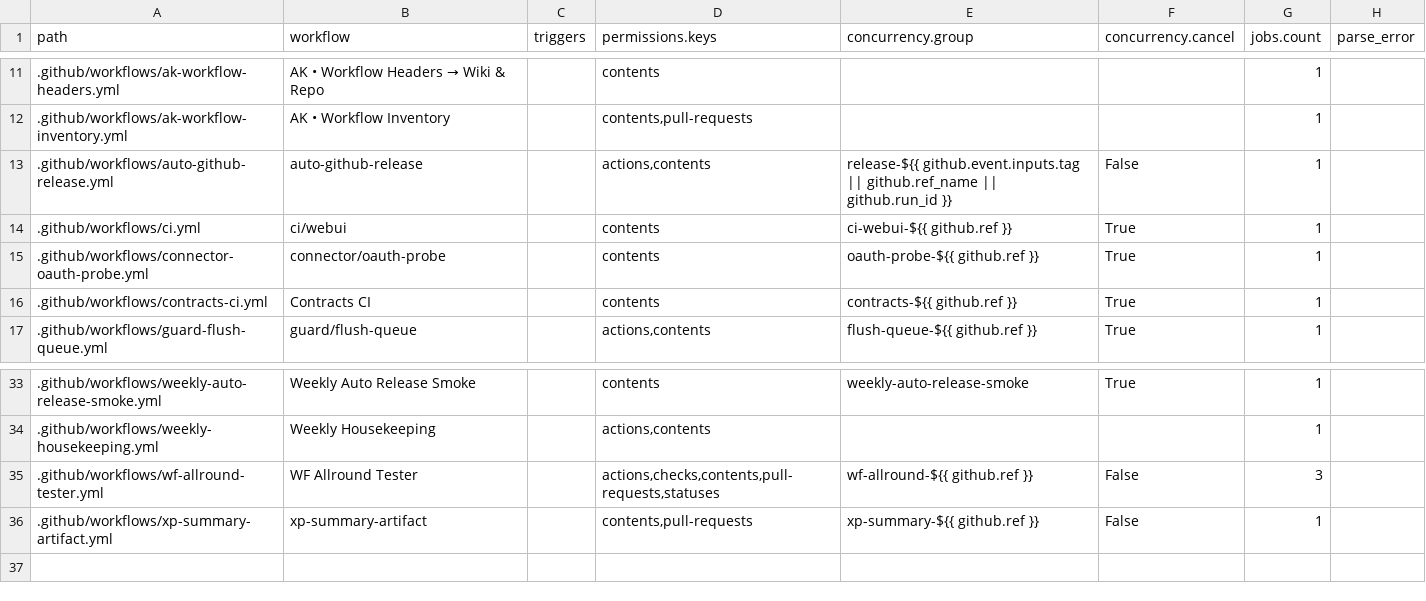
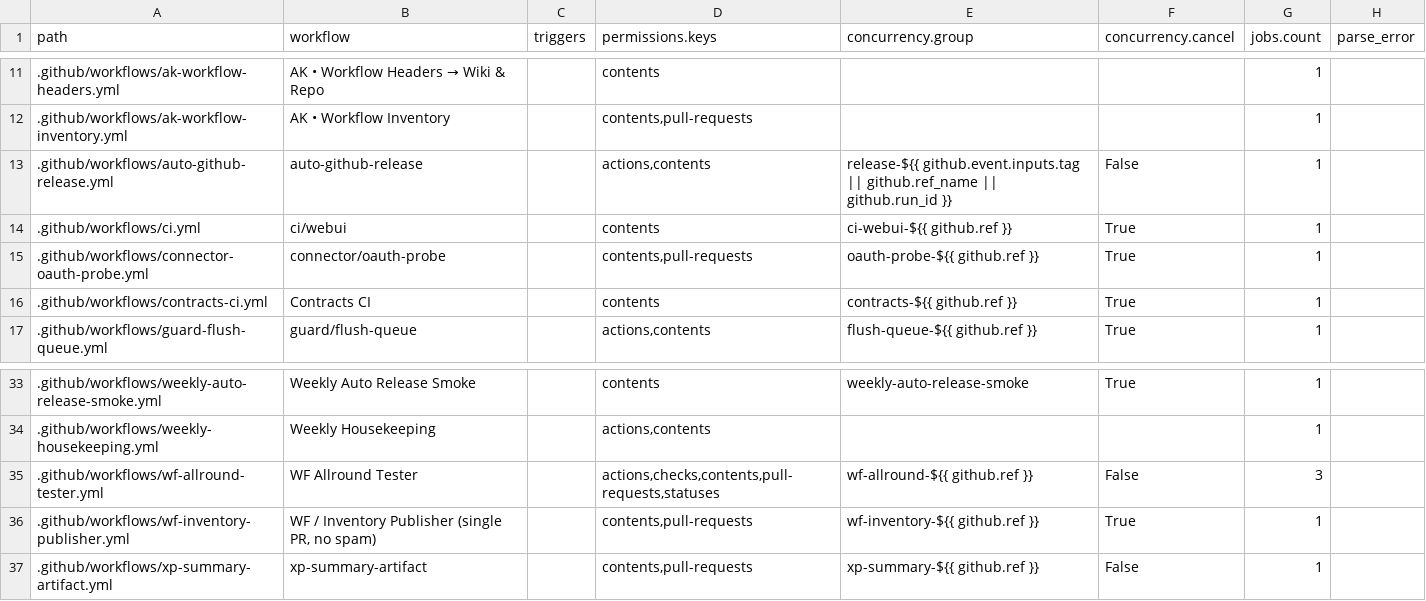
Before and after one commit to dh1293-hub/kobong-orchestrator, a CSV file: _inventory/inventory.csv, drawn as a sheet; only a part is shown, gaps mark what is left out.

Commit message:
[WF] workflows inventory (run=19006338055)

```diff
--- a/_inventory/inventory.csv
+++ b/_inventory/inventory.csv
@@ -14,3 +14,3 @@ path,workflow,triggers,permissions.keys,concurrency.group,concurrency.cancel,job
 .github/workflows/ci.yml,ci/webui,,contents,ci-webui-${{ github.ref }},True,1,
-.github/workflows/connector-oauth-probe.yml,connector/oauth-probe,,contents,oauth-probe-${{ github.ref }},True,1,
+.github/workflows/connector-oauth-probe.yml,connector/oauth-probe,,"contents,pull-requests",oauth-probe-${{ github.ref }},True,1,
 .github/workflows/contracts-ci.yml,Contracts CI,,contents,contracts-${{ github.ref }},True,1,
@@ -35,2 +35,3 @@ path,workflow,triggers,permissions.keys,concurrency.group,concurrency.cancel,job
 .github/workflows/wf-allround-tester.yml,WF Allround Tester,,"actions,checks,contents,pull-requests,statuses",wf-allround-${{ github.ref }},False,3,
+.github/workflows/wf-inventory-publisher.yml,"WF / Inventory Publisher (single PR, no spam)",,"contents,pull-requests",wf-inventory-${{ github.ref }},True,1,
 .github/workflows/xp-summary-artifact.yml,xp-summary-artifact,,"contents,pull-requests",xp-summary-${{ github.ref }},False,1,
```
Also changed, not shown: 1 other file.
